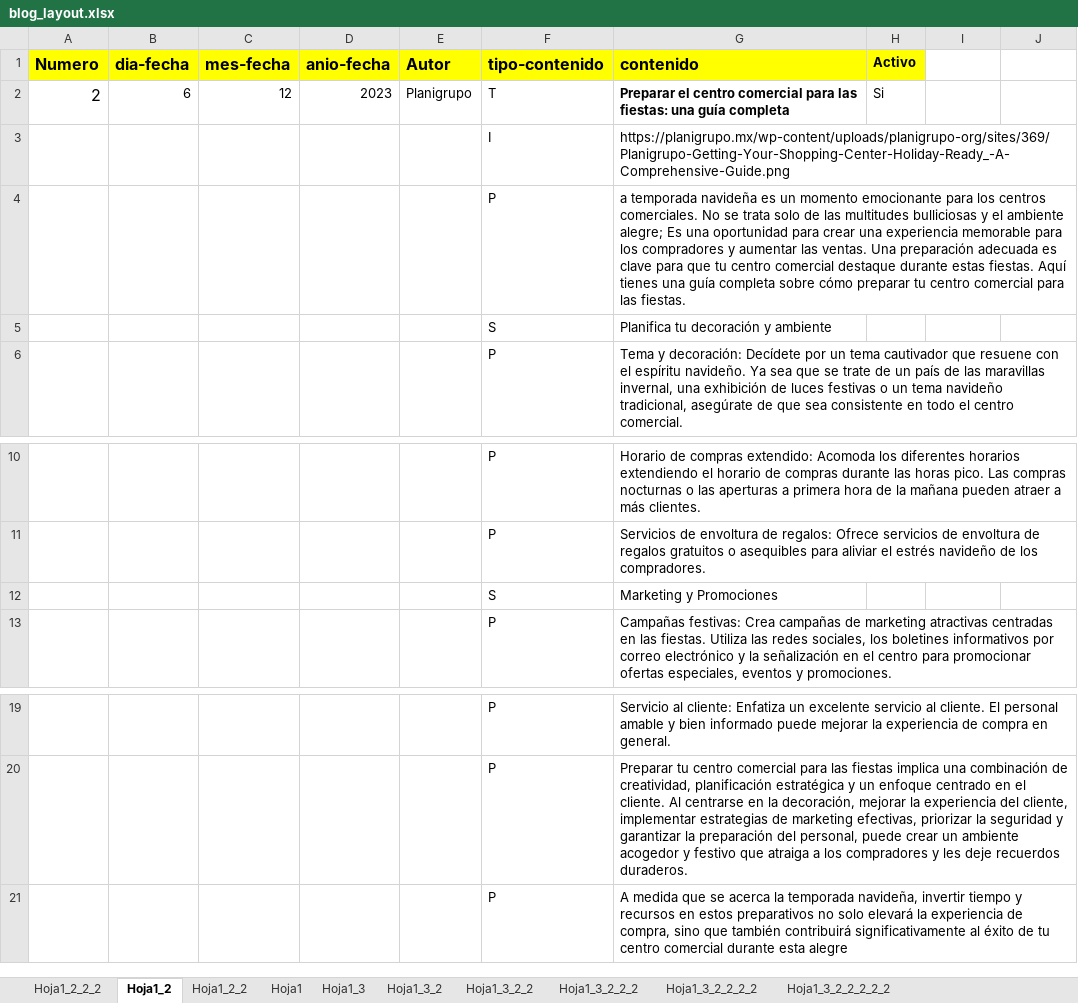
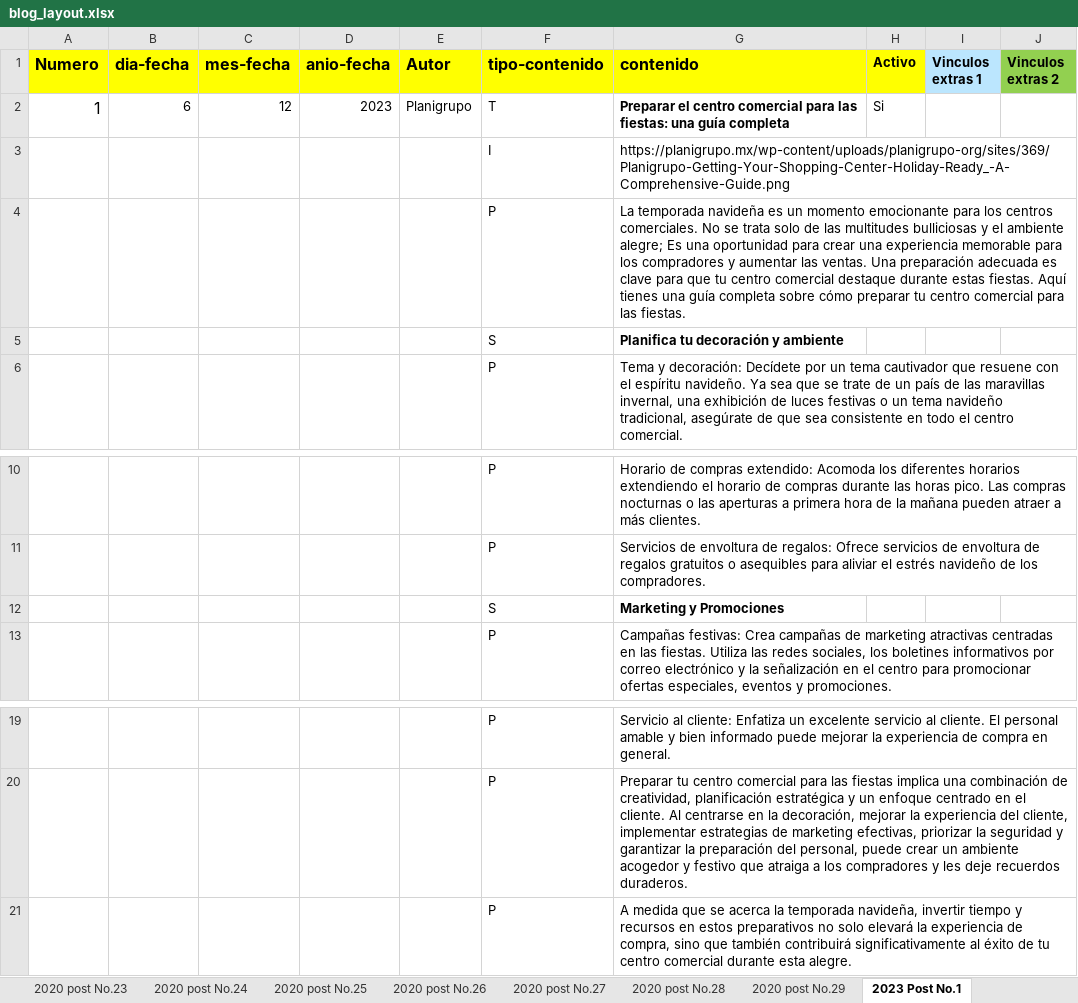
Before and after one commit to edcan-dev/planigrupo-edcan-dev, an Excel workbook: data/blog_layout.xlsx, sheet 2023 Post No.1, drawn as a sheet; only a part is shown, gaps mark what is left out; values as stored, in another font and other column widths than the file's, no borders; the diff names each change by its address in the sheet, - before the commit and + after, or states it on an @@ line.

```diff
--- a/data/blog_layout.xlsx (sheet 2023 Post No.1)
+++ b/data/blog_layout.xlsx (sheet 2023 Post No.1)
-sheet tab: Hoja1_2
+sheet tab: 2023 Post No.1
-sheet tab: Hoja1_3
-sheet tab: Hoja1_3_2
-sheet tab: Hoja1_3_2_2
-sheet tab: Hoja1_3_2_2_2
-sheet tab: Hoja1_3_2_2_2_2
-sheet tab: Hoja1_3_2_2_2_2_2
+sheet tab: 2020 post No.23
+sheet tab: 2020 post No.24
+sheet tab: 2020 post No.25
+sheet tab: 2020 post No.26
+sheet tab: 2020 post No.27
+sheet tab: 2020 post No.28
+sheet tab: 2020 post No.29
-I1: (empty)
+I1: Vinculos extras 1
-I1 fill: none
+I1 fill: #BBE6FE
-J1: (empty)
+J1: Vinculos extras 2
-J1 fill: none
+J1 fill: #92D050
-A2 (Numero): 2
+A2 (Numero): 1
-G4 (contenido): a temporada navideña…
+G4 (contenido): La temporada navideña…
-G5 bold: off
+G5 bold: on
-G12 bold: off
+G12 bold: on
-G21 (contenido): …durante esta alegre
+G21 (contenido): …durante esta alegre.
```
Also changed, not shown: sheet 2019 post No.1, sheet 2023 Post No.3, sheet 2023 Post No.2, other sheet tabs, 1 other file.
